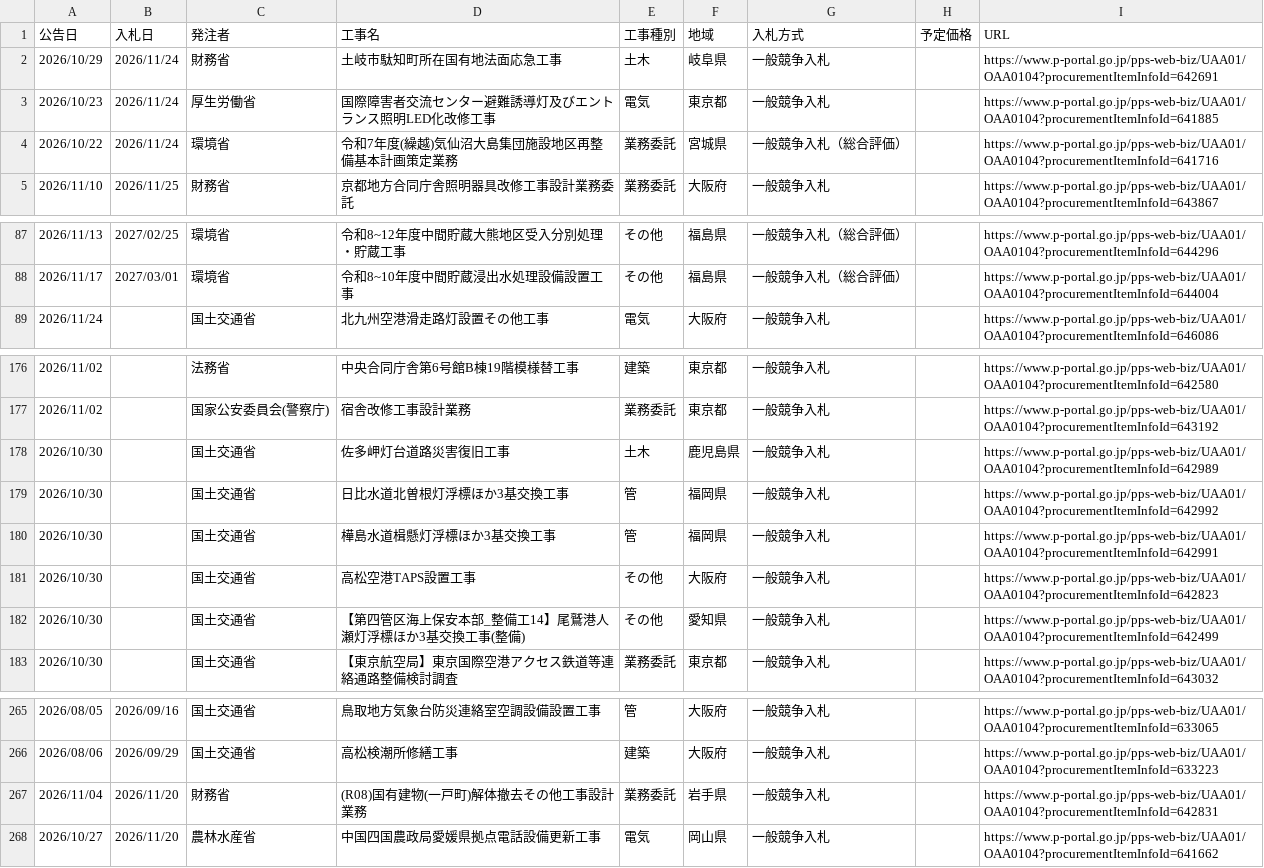
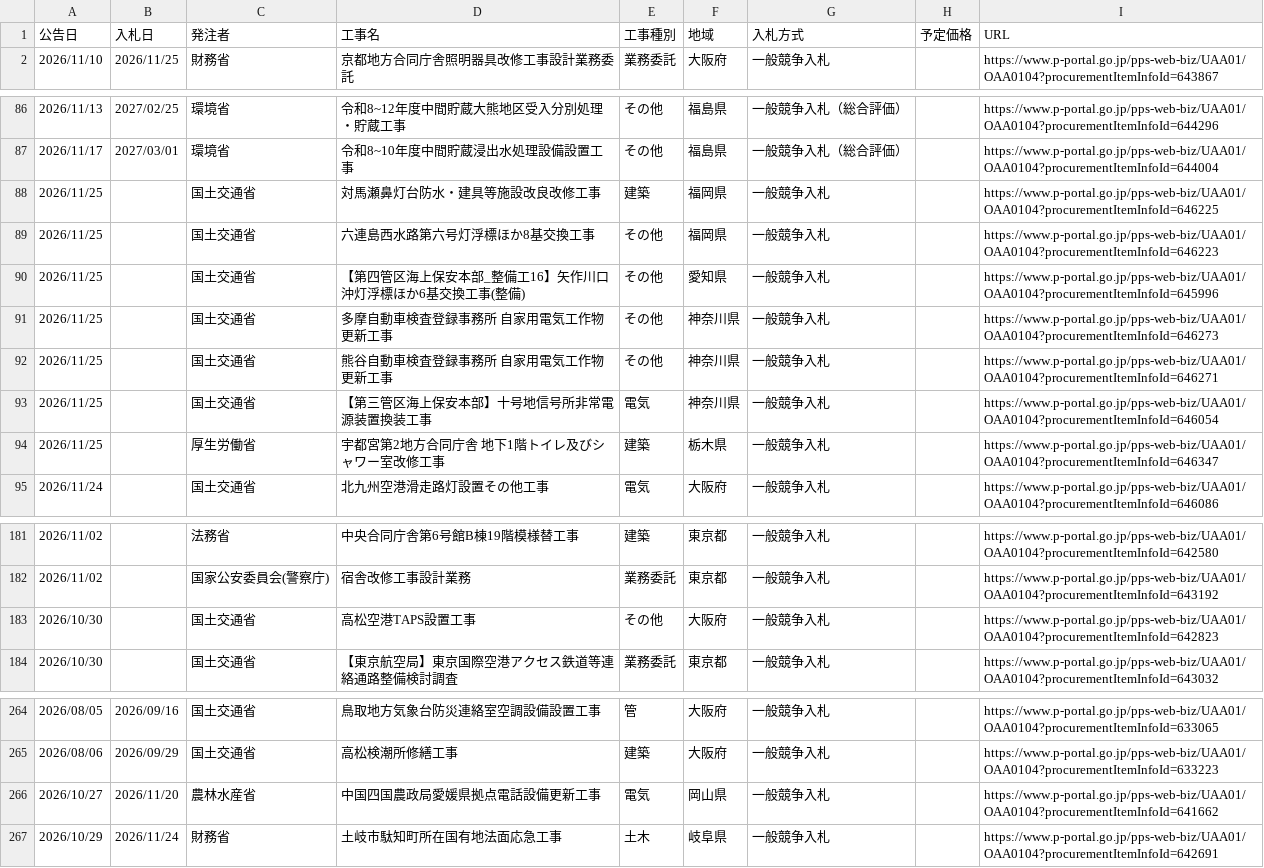
Before and after one commit to Takumi-Qz/scraping-nyusatsu, a CSV file: data/bids.csv, drawn as a sheet; only a part is shown, gaps mark what is left out; the diff covers the shown part only.

```diff
--- a/data/bids.csv
+++ b/data/bids.csv
@@ -1,5 +1,2 @@
 公告日,入札日,発注者,工事名,工事種別,地域,入札方式,予定価格,URL
-2026/10/29,2026/11/24,財務省,土岐市駄知町所在国有地法面応急工事,土木,岐阜県,一般競争入札,,https://www.p-portal.go.jp/pps-web-biz/UAA01/OAA0104?procurementItemInfoId=642691
-2026/10/23,2026/11/24,厚生労働省,国際障害者交流センター避難誘導灯及びエントランス照明LED化改修工事,電気,東京都,一般競争入札,,https://www.p-portal.go.jp/pps-web-biz/UAA01/OAA0104?procurementItemInfoId=641885
-2026/10/22,2026/11/24,環境省,令和7年度(繰越)気仙沼大島集団施設地区再整備基本計画策定業務,業務委託,宮城県,一般競争入札（総合評価）,,https://www.p-portal.go.jp/pps-web-biz/UAA01/OAA0104?procurementItemInfoId=641716
 2026/11/10,2026/11/25,財務省,京都地方合同庁舎照明器具改修工事設計業務委託,業務委託,大阪府,一般競争入札,,https://www.p-portal.go.jp/pps-web-biz/UAA01/OAA0104?procurementItemInfoId=643867
@@ -88,2 +87,9 @@
 2026/11/17,2027/03/01,環境省,令和8~10年度中間貯蔵浸出水処理設備設置工事,その他,福島県,一般競争入札（総合評価）,,https://www.p-portal.go.jp/pps-web-biz/UAA01/OAA0104?procurementItemInfoId=644004
+2026/11/25,,国土交通省,対馬瀬鼻灯台防水・建具等施設改良改修工事,建築,福岡県,一般競争入札,,https://www.p-portal.go.jp/pps-web-biz/UAA01/OAA0104?procurementItemInfoId=646225
+2026/11/25,,国土交通省,六連島西水路第六号灯浮標ほか8基交換工事,その他,福岡県,一般競争入札,,https://www.p-portal.go.jp/pps-web-biz/UAA01/OAA0104?procurementItemInfoId=646223
+2026/11/25,,国土交通省,【第四管区海上保安本部_整備工16】矢作川口沖灯浮標ほか6基交換工事(整備),その他,愛知県,一般競争入札,,https://www.p-portal.go.jp/pps-web-biz/UAA01/OAA0104?procurementItemInfoId=645996
+2026/11/25,,国土交通省,多摩自動車検査登録事務所 自家用電気工作物更新工事,その他,神奈川県,一般競争入札,,https://www.p-portal.go.jp/pps-web-biz/UAA01/OAA0104?procurementItemInfoId=646273
+2026/11/25,,国土交通省,熊谷自動車検査登録事務所 自家用電気工作物更新工事,その他,神奈川県,一般競争入札,,https://www.p-portal.go.jp/pps-web-biz/UAA01/OAA0104?procurementItemInfoId=646271
+2026/11/25,,国土交通省,【第三管区海上保安本部】十号地信号所非常電源装置換装工事,電気,神奈川県,一般競争入札,,https://www.p-portal.go.jp/pps-web-biz/UAA01/OAA0104?procurementItemInfoId=646054
+2026/11/25,,厚生労働省,宇都宮第2地方合同庁舎 地下1階トイレ及びシャワー室改修工事,建築,栃木県,一般競争入札,,https://www.p-portal.go.jp/pps-web-biz/UAA01/OAA0104?procurementItemInfoId=646347
 2026/11/24,,国土交通省,北九州空港滑走路灯設置その他工事,電気,大阪府,一般競争入札,,https://www.p-portal.go.jp/pps-web-biz/UAA01/OAA0104?procurementItemInfoId=646086
@@ -177,7 +182,3 @@
 2026/11/02,,国家公安委員会(警察庁),宿舎改修工事設計業務,業務委託,東京都,一般競争入札,,https://www.p-portal.go.jp/pps-web-biz/UAA01/OAA0104?procurementItemInfoId=643192
-2026/10/30,,国土交通省,佐多岬灯台道路災害復旧工事,土木,鹿児島県,一般競争入札,,https://www.p-portal.go.jp/pps-web-biz/UAA01/OAA0104?procurementItemInfoId=642989
-2026/10/30,,国土交通省,日比水道北曽根灯浮標ほか3基交換工事,管,福岡県,一般競争入札,,https://www.p-portal.go.jp/pps-web-biz/UAA01/OAA0104?procurementItemInfoId=642992
-2026/10/30,,国土交通省,樺島水道楫懸灯浮標ほか3基交換工事,管,福岡県,一般競争入札,,https://www.p-portal.go.jp/pps-web-biz/UAA01/OAA0104?procurementItemInfoId=642991
 2026/10/30,,国土交通省,高松空港TAPS設置工事,その他,大阪府,一般競争入札,,https://www.p-portal.go.jp/pps-web-biz/UAA01/OAA0104?procurementItemInfoId=642823
-2026/10/30,,国土交通省,【第四管区海上保安本部_整備工14】尾鷲港人瀬灯浮標ほか3基交換工事(整備),その他,愛知県,一般競争入札,,https://www.p-portal.go.jp/pps-web-biz/UAA01/OAA0104?procurementItemInfoId=642499
 2026/10/30,,国土交通省,【東京航空局】東京国際空港アクセス鉄道等連絡通路整備検討調査,業務委託,東京都,一般競争入札,,https://www.p-portal.go.jp/pps-web-biz/UAA01/OAA0104?procurementItemInfoId=643032
@@ -266,3 +265,3 @@
 2026/08/06,2026/09/29,国土交通省,高松検潮所修繕工事,建築,大阪府,一般競争入札,,https://www.p-portal.go.jp/pps-web-biz/UAA01/OAA0104?procurementItemInfoId=633223
-2026/11/04,2026/11/20,財務省,(R08)国有建物(一戸町)解体撤去その他工事設計業務,業務委託,岩手県,一般競争入札,,https://www.p-portal.go.jp/pps-web-biz/UAA01/OAA0104?procurementItemInfoId=642831
 2026/10/27,2026/11/20,農林水産省,中国四国農政局愛媛県拠点電話設備更新工事,電気,岡山県,一般競争入札,,https://www.p-portal.go.jp/pps-web-biz/UAA01/OAA0104?procurementItemInfoId=641662
+2026/10/29,2026/11/24,財務省,土岐市駄知町所在国有地法面応急工事,土木,岐阜県,一般競争入札,,https://www.p-portal.go.jp/pps-web-biz/UAA01/OAA0104?procurementItemInfoId=642691
```
Also changed, not shown: 2 added rows and 3 removed rows elsewhere in this file.
